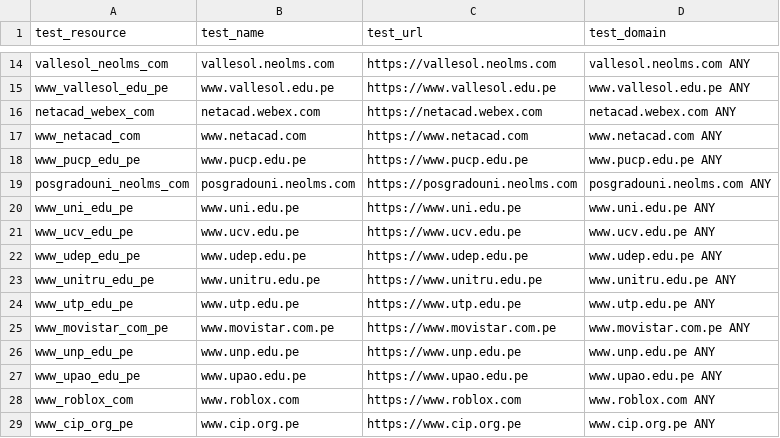
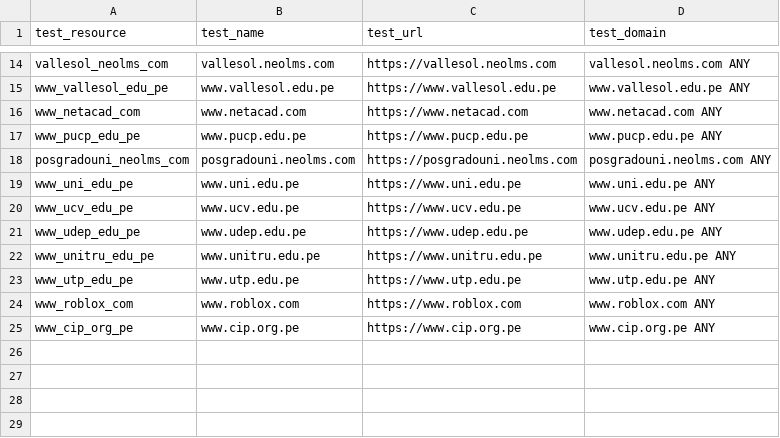
Before and after one commit to ciscoSpeaker/thousandeyes, a CSV file: peruvian/tests.csv, drawn as a sheet; only a part is shown, gaps mark what is left out; the diff names each change by its address in the sheet, - before the commit and + after, or states it on an @@ line.

Commit message:
Update tests.csv

```diff
--- a/peruvian/tests.csv
+++ b/peruvian/tests.csv
-row 16: netacad_webex_com | netacad.webex.com | https://netacad.webex.com | netacad.webex.com ANY
-row 25: www_movistar_com_pe | www.movistar.com.pe | https://www.movistar.com.pe | www.movistar.com.pe ANY
-row 26: www_unp_edu_pe | www.unp.edu.pe | https://www.unp.edu.pe | www.unp.edu.pe ANY
-row 27: www_upao_edu_pe | www.upao.edu.pe | https://www.upao.edu.pe | www.upao.edu.pe ANY
```
